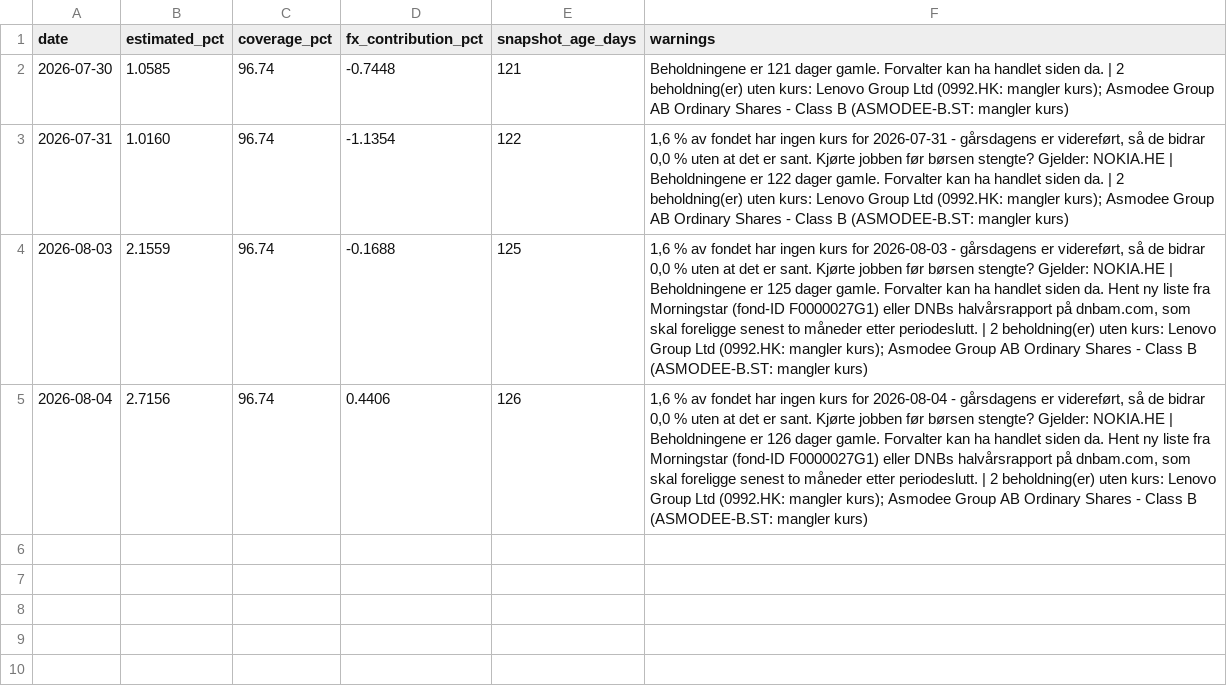
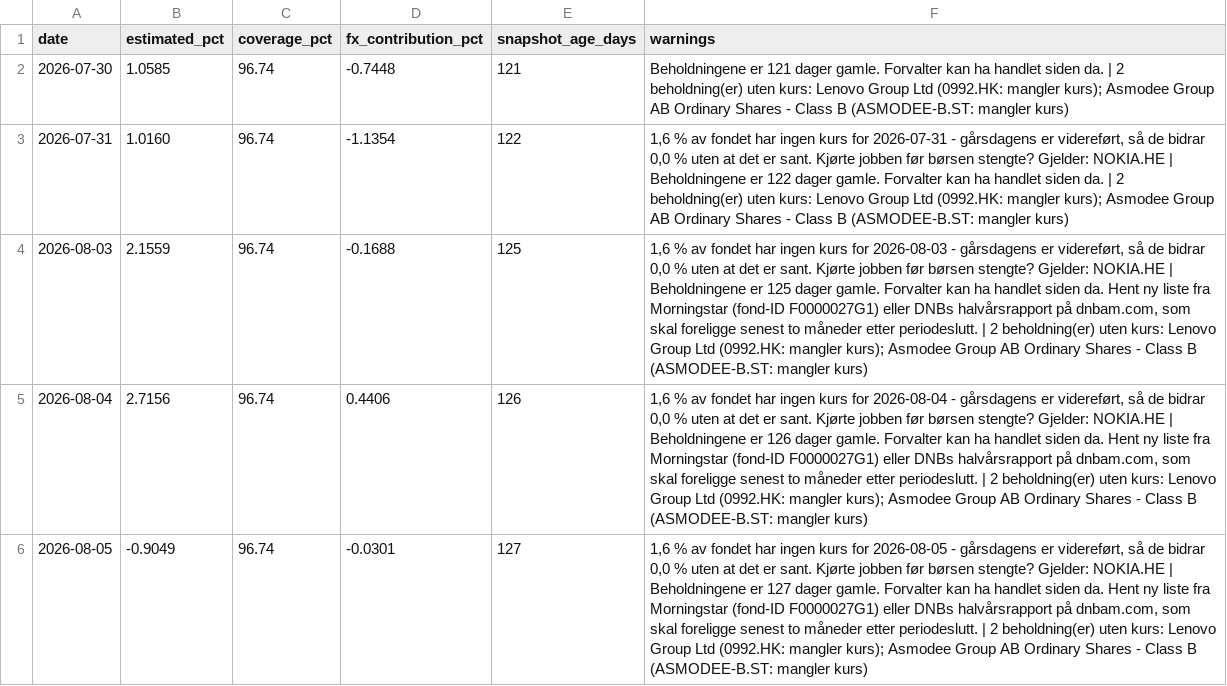
Before and after one commit to Henrikannex/Fund-tracker, a CSV file: data/estimates/dnb-teknologi-a.csv, drawn as a sheet; the diff names each change by its address in the sheet, - before the commit and + after, or states it on an @@ line.

```diff
--- a/data/estimates/dnb-teknologi-a.csv
+++ b/data/estimates/dnb-teknologi-a.csv
+row 6: 2026-08-05 | -0.9049 | 96.74 | -0.0301 | 127 | 1,6 % av fondet har ingen kurs for 2026-08-05 - gårsdagens er videreført, så de bidrar 0,0 % uten at det er sant. Kjørte jobben før børsen stengte? Gjelder: NOKIA.HE | Beholdningene er 127 dager gamle. Forvalter kan ha handlet siden da. Hent ny liste fra Morningstar (fond-ID F0000027G1) eller DNBs halvårsrapport på dnbam.com, som skal foreligge senest to måneder etter periodeslutt. | 2 beholdning(er) uten kurs: Lenovo Group Ltd (0992.HK: mangler kurs); Asmodee Group AB Ordinary Shares - Class B (ASMODEE-B.ST: mangler kurs)
```
